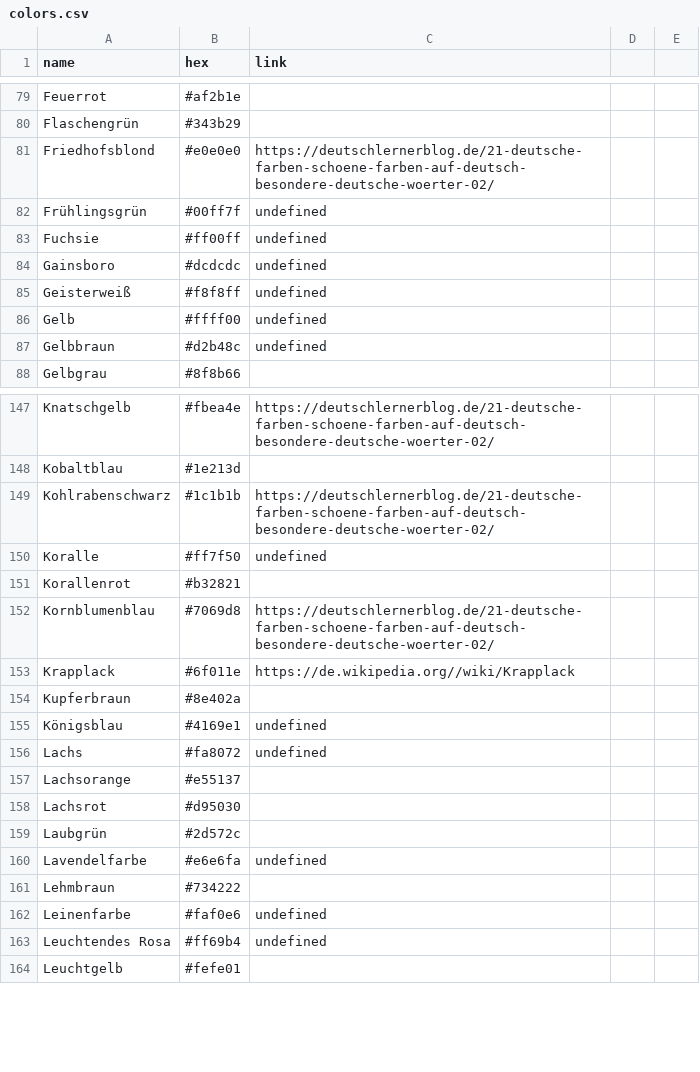
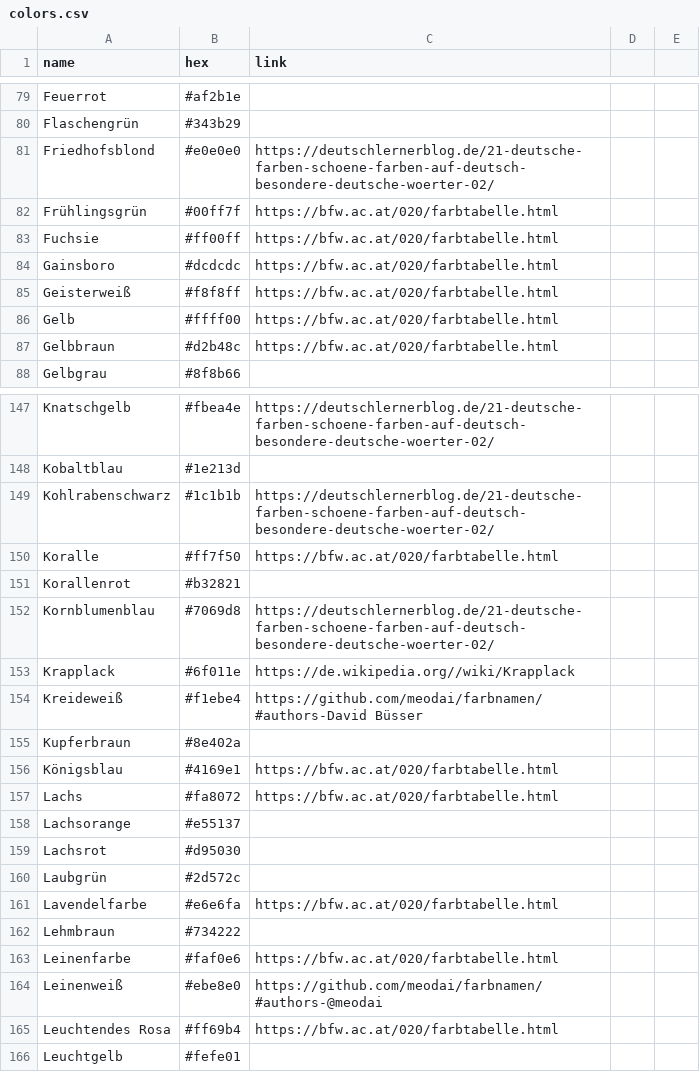
Before and after one commit to meodai/farbnamen, a CSV file: colors.csv, drawn as a sheet; only a part is shown, gaps mark what is left out; the diff covers the shown part only.

```diff
--- a/colors.csv
+++ b/colors.csv
@@ -81,8 +81,8 @@ Flaschengrün,#343b29,
 Friedhofsblond,#e0e0e0,https://deutschlernerblog.de/21-deutsche-farben-schoene-farben-auf-deutsch-besondere-deutsche-woerter-02/
-Frühlingsgrün,#00ff7f,undefined
-Fuchsie,#ff00ff,undefined
-Gainsboro,#dcdcdc,undefined
-Geisterweiß,#f8f8ff,undefined
-Gelb,#ffff00,undefined
-Gelbbraun,#d2b48c,undefined
+Frühlingsgrün,#00ff7f,https://bfw.ac.at/020/farbtabelle.html
+Fuchsie,#ff00ff,https://bfw.ac.at/020/farbtabelle.html
+Gainsboro,#dcdcdc,https://bfw.ac.at/020/farbtabelle.html
+Geisterweiß,#f8f8ff,https://bfw.ac.at/020/farbtabelle.html
+Gelb,#ffff00,https://bfw.ac.at/020/farbtabelle.html
+Gelbbraun,#d2b48c,https://bfw.ac.at/020/farbtabelle.html
 Gelbgrau,#8f8b66,
@@ -149,3 +149,3 @@ Kobaltblau,#1e213d,
 Kohlrabenschwarz,#1c1b1b,https://deutschlernerblog.de/21-deutsche-farben-schoene-farben-auf-deutsch-besondere-deutsche-woerter-02/
-Koralle,#ff7f50,undefined
+Koralle,#ff7f50,https://bfw.ac.at/020/farbtabelle.html
 Korallenrot,#b32821,
@@ -153,5 +153,6 @@ Kornblumenblau,#7069d8,https://deutschlernerblog.de/21-deutsche-farben-schoene-f
 Krapplack,#6f011e,https://de.wikipedia.org//wiki/Krapplack
+Kreideweiß,#f1ebe4,https://github.com/meodai/farbnamen/#authors-David Büsser
 Kupferbraun,#8e402a,
-Königsblau,#4169e1,undefined
-Lachs,#fa8072,undefined
+Königsblau,#4169e1,https://bfw.ac.at/020/farbtabelle.html
+Lachs,#fa8072,https://bfw.ac.at/020/farbtabelle.html
 Lachsorange,#e55137,
@@ -159,6 +160,7 @@ Lachsrot,#d95030,
 Laubgrün,#2d572c,
-Lavendelfarbe,#e6e6fa,undefined
+Lavendelfarbe,#e6e6fa,https://bfw.ac.at/020/farbtabelle.html
 Lehmbraun,#734222,
-Leinenfarbe,#faf0e6,undefined
-Leuchtendes Rosa,#ff69b4,undefined
+Leinenfarbe,#faf0e6,https://bfw.ac.at/020/farbtabelle.html
+Leinenweiß,#ebe8e0,https://github.com/meodai/farbnamen/#authors-@meodai
+Leuchtendes Rosa,#ff69b4,https://bfw.ac.at/020/farbtabelle.html
 Leuchtgelb,#fefe01,
```
Also changed, not shown: 99 edited cells elsewhere in this file, 7 other files.
